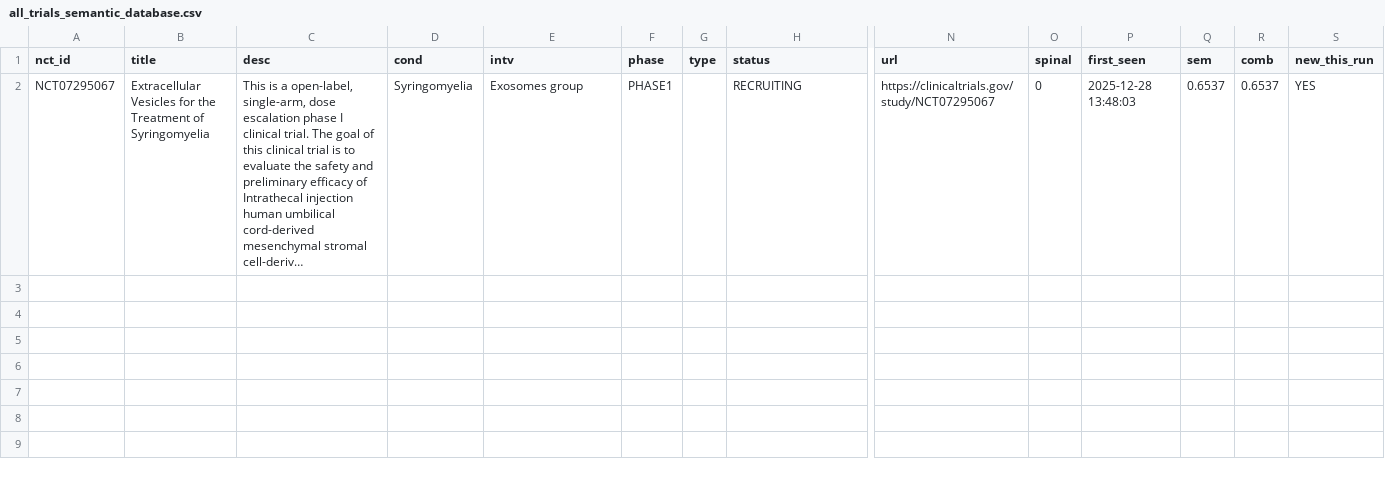
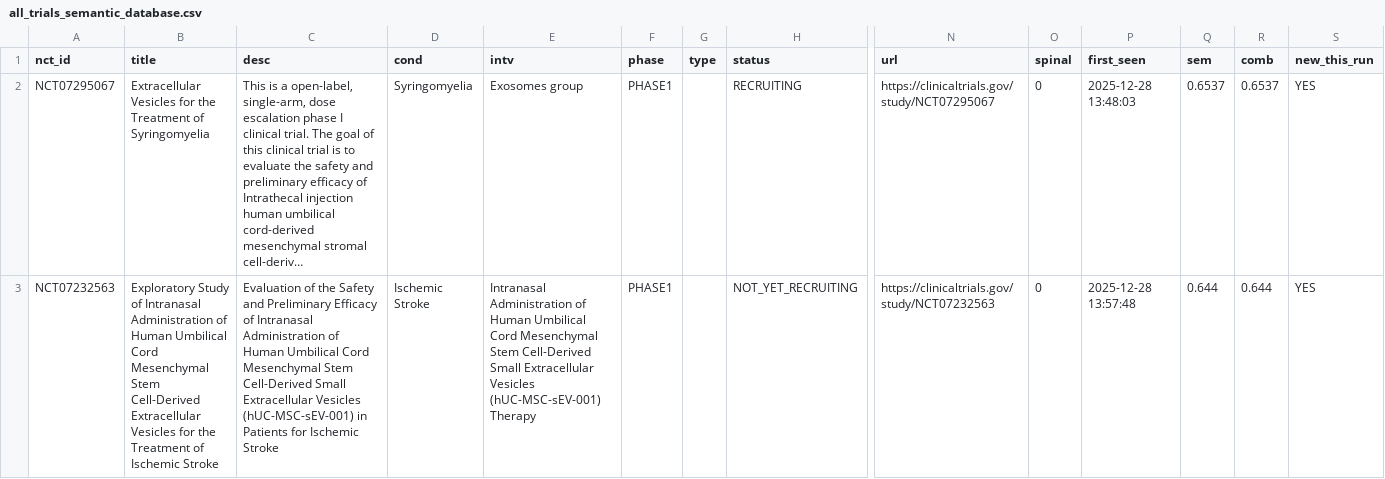
Before and after one commit to limorchen/NeuroCell_Intel, a CSV file: all_trials_semantic_database.csv, drawn as a sheet; only a part is shown, gaps mark what is left out; long unchanged cells end in …; rows hold the shown columns only; the diff covers the shown part only; the diff names each change by its address in the sheet, - before the commit and + after, or states it on an @@ line.

```diff
--- a/all_trials_semantic_database.csv
+++ b/all_trials_semantic_database.csv
+row 3: NCT07232563 | Exploratory Study of Intranasal Administration of Human Umbilical Cord Mesenchymal Stem Cell-Derived Extracellular Vesicles for the Treatment of Ischemic Stroke | Evaluation of the Safety and Preliminary Efficacy of Intranasal Administration of Human Umbilical Cord Mesenchymal Stem Cell-Derived Small Extracellular Vesicles (hUC-MSC-sEV-001) in Patients for Ischemic Stroke | Ischemic Stroke | Intranasal Administration of Human Umbilical Cord Mesenchymal Stem Cell-Derived Small Extracellular Vesicles (hUC-MSC-sEV-001) Therapy | PHASE1 |  | NOT_YET_RECRUITING | https://clinicaltrials.gov/study/NCT07232563 | 0 | 2025-12-28 13:57:48 | 0.644 | 0.644 | YES
```
Also changed, not shown: 3 added rows elsewhere in this file, 2 other files.
